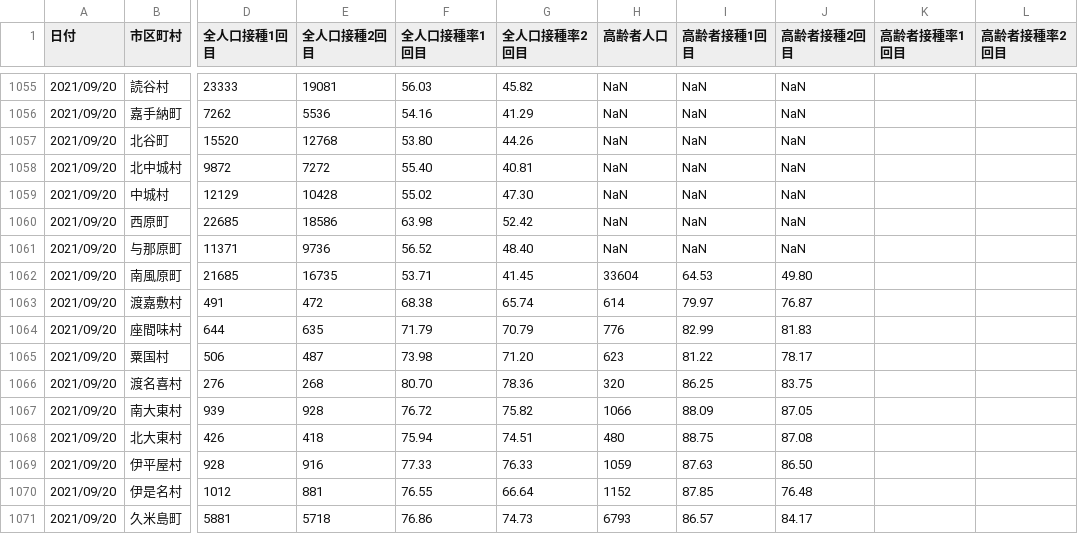
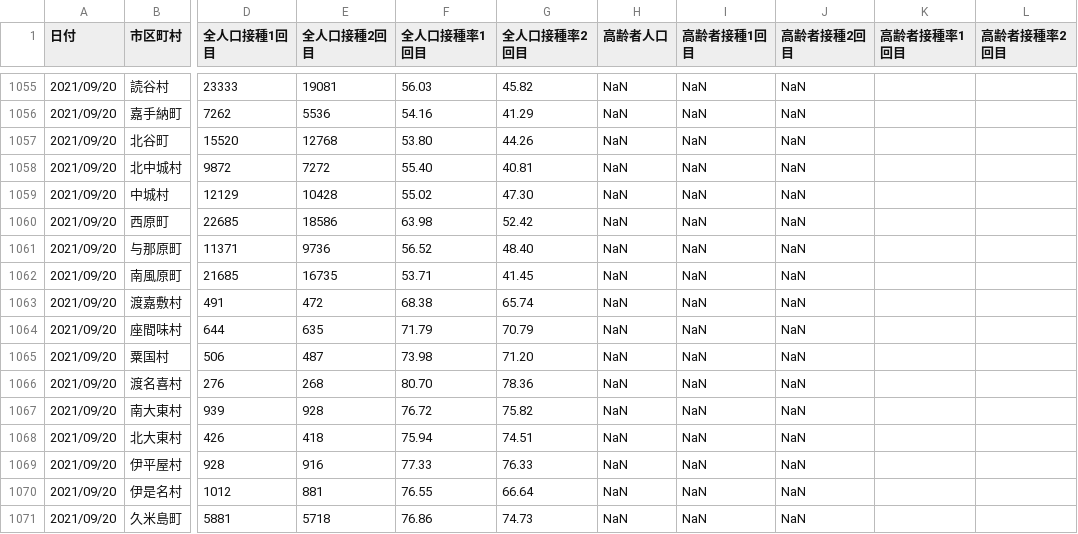
Before and after one commit to zu2/python-test, a CSV file: all.csv, drawn as a sheet; only a part is shown, gaps mark what is left out; the diff covers the shown part only; the diff names each change by its address in the sheet, - before the commit and + after, or states it on an @@ line.

Commit message:
修正漏れ対応

```diff
--- a/all.csv
+++ b/all.csv
-H1062 (高齢者人口): 33604
+H1062 (高齢者人口): NaN
-I1062 (高齢者接種1回目): 64.53
+I1062 (高齢者接種1回目): NaN
-J1062 (高齢者接種2回目): 49.80
+J1062 (高齢者接種2回目): NaN
-H1063 (高齢者人口): 614
+H1063 (高齢者人口): NaN
-I1063 (高齢者接種1回目): 79.97
+I1063 (高齢者接種1回目): NaN
-J1063 (高齢者接種2回目): 76.87
+J1063 (高齢者接種2回目): NaN
-H1064 (高齢者人口): 776
+H1064 (高齢者人口): NaN
-I1064 (高齢者接種1回目): 82.99
+I1064 (高齢者接種1回目): NaN
-J1064 (高齢者接種2回目): 81.83
+J1064 (高齢者接種2回目): NaN
-H1065 (高齢者人口): 623
+H1065 (高齢者人口): NaN
-I1065 (高齢者接種1回目): 81.22
+I1065 (高齢者接種1回目): NaN
-J1065 (高齢者接種2回目): 78.17
+J1065 (高齢者接種2回目): NaN
-H1066 (高齢者人口): 320
+H1066 (高齢者人口): NaN
-I1066 (高齢者接種1回目): 86.25
+I1066 (高齢者接種1回目): NaN
-J1066 (高齢者接種2回目): 83.75
+J1066 (高齢者接種2回目): NaN
-H1067 (高齢者人口): 1066
+H1067 (高齢者人口): NaN
-I1067 (高齢者接種1回目): 88.09
+I1067 (高齢者接種1回目): NaN
-J1067 (高齢者接種2回目): 87.05
+J1067 (高齢者接種2回目): NaN
-H1068 (高齢者人口): 480
+H1068 (高齢者人口): NaN
-I1068 (高齢者接種1回目): 88.75
+I1068 (高齢者接種1回目): NaN
-J1068 (高齢者接種2回目): 87.08
+J1068 (高齢者接種2回目): NaN
-H1069 (高齢者人口): 1059
+H1069 (高齢者人口): NaN
-I1069 (高齢者接種1回目): 87.63
+I1069 (高齢者接種1回目): NaN
-J1069 (高齢者接種2回目): 86.50
+J1069 (高齢者接種2回目): NaN
-H1070 (高齢者人口): 1152
+H1070 (高齢者人口): NaN
-I1070 (高齢者接種1回目): 87.85
+I1070 (高齢者接種1回目): NaN
-J1070 (高齢者接種2回目): 76.48
+J1070 (高齢者接種2回目): NaN
-H1071 (高齢者人口): 6793
+H1071 (高齢者人口): NaN
-I1071 (高齢者接種1回目): 86.57
+I1071 (高齢者接種1回目): NaN
-J1071 (高齢者接種2回目): 84.17
+J1071 (高齢者接種2回目): NaN
```
Also changed, not shown: 12 edited cells elsewhere in this file.
